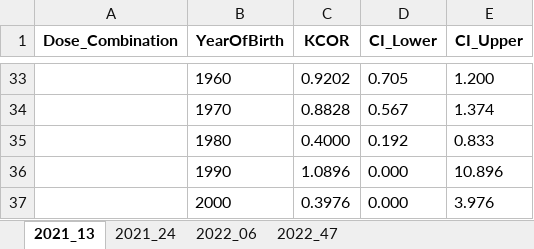
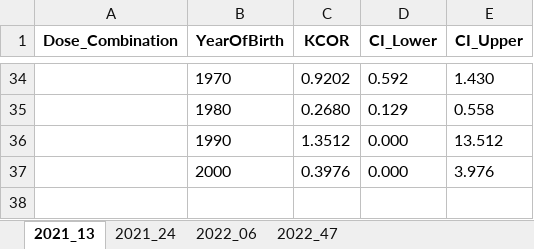
Before and after one commit to skirsch/KCOR, an Excel workbook: data/Czech/KCOR_summary.xlsx, sheet 2021_13, drawn as a sheet; only a part is shown, gaps mark what is left out; values as stored, in another font and other column widths than the file's, no borders; removed rows and columns are numbered as before the commit, all else as after; the diff covers the shown part only; the diff names each change by its address in the sheet, - before the commit and + after, or states it on an @@ line.

```diff
--- a/data/Czech/KCOR_summary.xlsx (sheet 2021_13)
+++ b/data/Czech/KCOR_summary.xlsx (sheet 2021_13)
-B34 (YearOfBirth): 1960
+B34 (YearOfBirth): 1970
-D34 (CI_Lower): 0.705
+D34 (CI_Lower): 0.592
-E34 (CI_Upper): 1.200
+E34 (CI_Upper): 1.430
-row 34:  | 1970 | 0.8828 | 0.567 | 1.374
-row 35:  | 1980 | 0.4000 | 0.192 | 0.833
-row 36:  | 1990 | 1.0896 | 0.000 | 10.896
+row 35:  | 1980 | 0.2680 | 0.129 | 0.558
+row 36:  | 1990 | 1.3512 | 0.000 | 13.512
```
Also changed, not shown: 26 added rows and 25 removed rows elsewhere in this sheet, sheet 2022_06, sheet 2022_47, sheet 2021_24, 8 other files.
